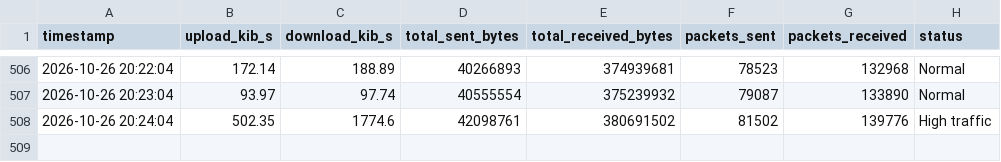
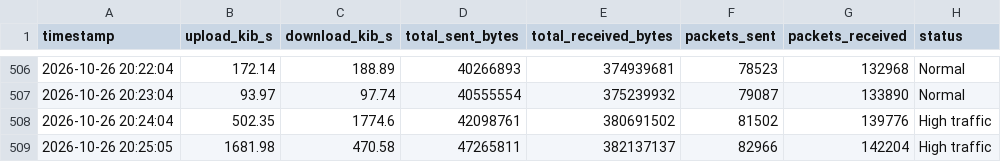
Before and after one commit to kamran12400/cloud-based-network-traffic, a CSV file: traffic_log.csv, drawn as a sheet; only a part is shown, gaps mark what is left out.

Commit message:
traffic_log.csv fiel add

```diff
--- a/traffic_log.csv
+++ b/traffic_log.csv
@@ -508 +508,2 @@ timestamp,upload_kib_s,download_kib_s,total_sent_bytes,total_received_bytes,pack
 2026-10-26 20:24:04,502.35,1774.6,42098761,380691502,81502,139776,High traffic
+2026-10-26 20:25:05,1681.98,470.58,47265811,382137137,82966,142204,High traffic
```
